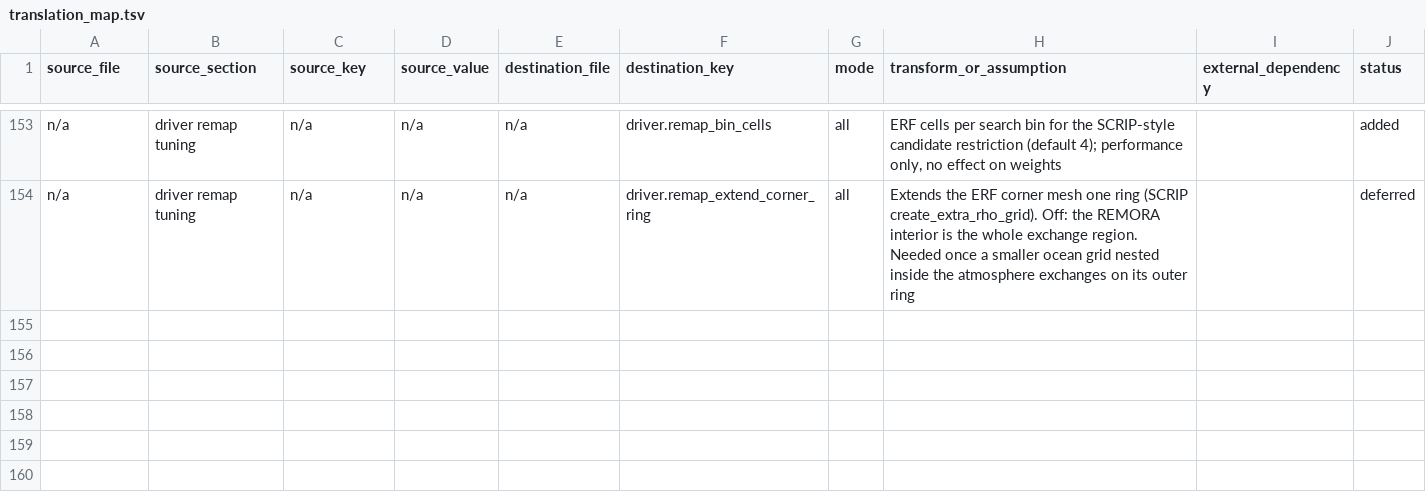
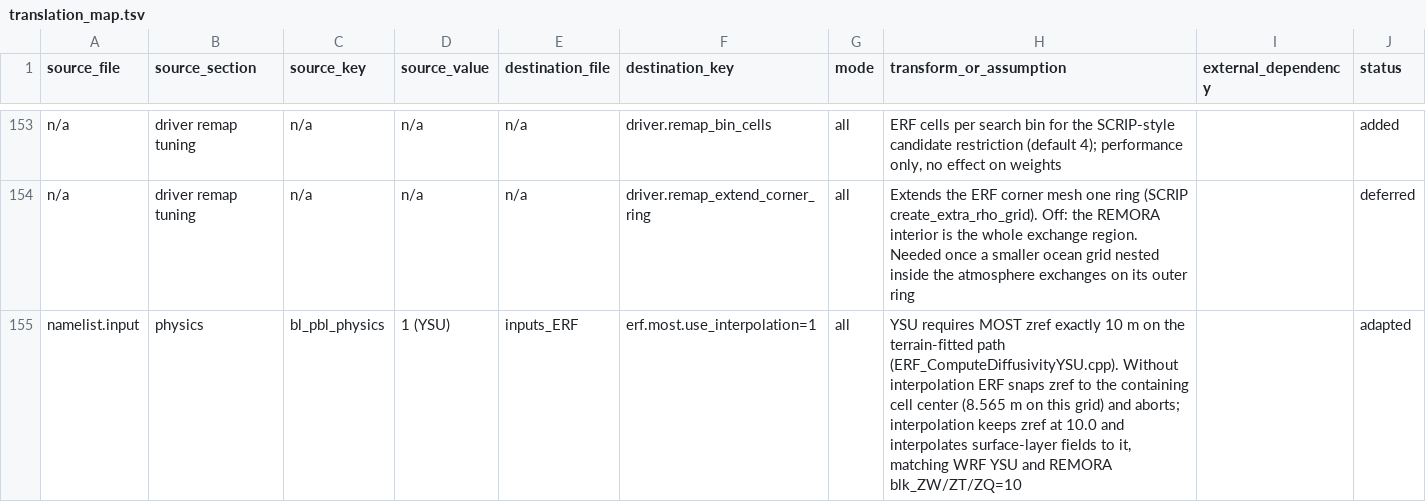
Before and after one commit to erf-model/remora-erf-driver, a TSV file: Exec/OCCAMS/translation_map.tsv, drawn as a sheet; only a part is shown, gaps mark what is left out.

Commit message:
Update inputs

```diff
--- a/Exec/OCCAMS/translation_map.tsv
+++ b/Exec/OCCAMS/translation_map.tsv
@@ -154 +154,2 @@ n/a	driver remap tuning	n/a	n/a	n/a	driver.remap_bin_cells	all	ERF cells per sea
 n/a	driver remap tuning	n/a	n/a	n/a	driver.remap_extend_corner_ring	all	Extends the ERF corner mesh one ring (SCRIP create_extra_rho_grid). Off: the REMORA interior is the whole exchange region. Needed once a smaller ocean grid nested inside the atmosphere exchanges on its outer ring		deferred
+namelist.input	physics	bl_pbl_physics	1 (YSU)	inputs_ERF	erf.most.use_interpolation=1	all	YSU requires MOST zref exactly 10 m on the terrain-fitted path (ERF_ComputeDiffusivityYSU.cpp). Without interpolation ERF snaps zref to the containing cell center (8.565 m on this grid) and aborts; interpolation keeps zref at 10.0 and interpolates surface-layer fields to it, matching WRF YSU and REMORA blk_ZW/ZT/ZQ=10		adapted
```
Also changed, not shown: 1 other file.
